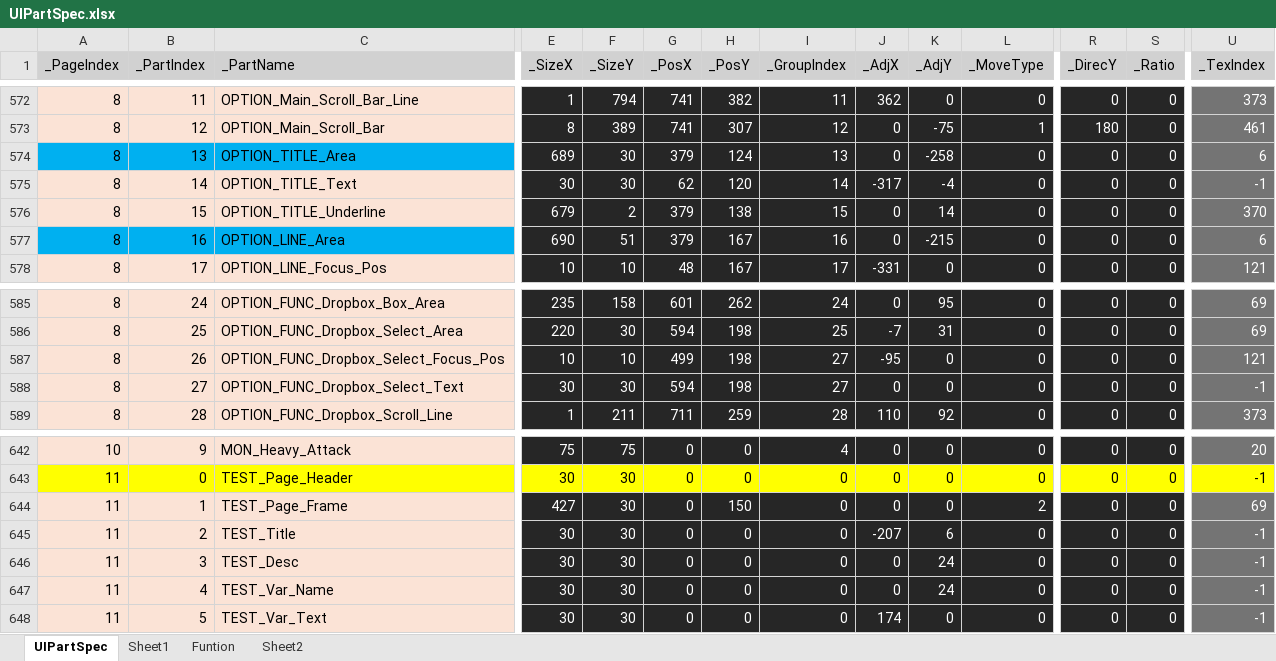
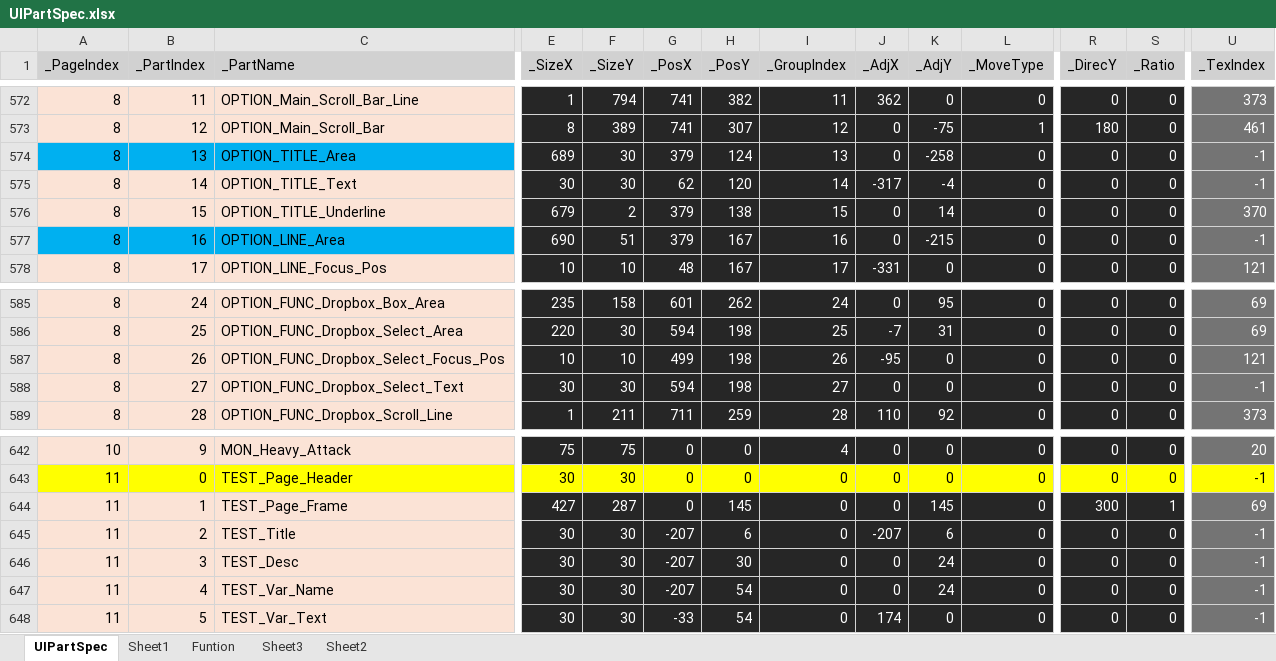
Before and after one commit to rlatjddyd92/Dx11_LiesOfP, an Excel workbook: Framework_DX11/Tools/Bin/DataFiles/UIPartSpec.xlsx, sheet UIPartSpec, drawn as a sheet; only a part is shown, gaps mark what is left out; values as stored, in another font and other column widths than the file's, no borders; the diff covers the shown part only; the diff names each change by its address in the sheet, - before the commit and + after, or states it on an @@ line.

```diff
--- a/Framework_DX11/Tools/Bin/DataFiles/UIPartSpec.xlsx (sheet UIPartSpec)
+++ b/Framework_DX11/Tools/Bin/DataFiles/UIPartSpec.xlsx (sheet UIPartSpec)
+sheet tab: Sheet3
-U574 (_TexIndex): 6
+U574 (_TexIndex): -1
-U577 (_TexIndex): 6
+U577 (_TexIndex): -1
-I587 (_GroupIndex): 27
+I587 (_GroupIndex): 26
-F644 (_SizeY): 30
+F644 (_SizeY): 287
-H644 (_PosY): 150
+H644 (_PosY): 145
-K644 (_AdjY): 0
+K644 (_AdjY): 145
-L644 (_MoveType): 2
+L644 (_MoveType): 0
-R644 (_DirecY): 0
+R644 (_DirecY): 300
-S644 (_Ratio): 0
+S644 (_Ratio): 1
-G645:G647 (_PosX): 0
+G645:G647 (_PosX): -207
-H645 (_PosY): 0
+H645 (_PosY): 6
-H646 (_PosY): 0
+H646 (_PosY): 30
-H647:H648 (_PosY): 0
+H647:H648 (_PosY): 54
-G648 (_PosX): 0
+G648 (_PosX): -33
```
Also changed, not shown: 35 edited cells elsewhere in this sheet, Framework_DX11/Client/Bin/DataFiles/Item_Spec_Data.xlsx, Framework_DX11/Client/Bin/DataFiles/Scroll_Adjust_Data.xlsx, 31 other files.
